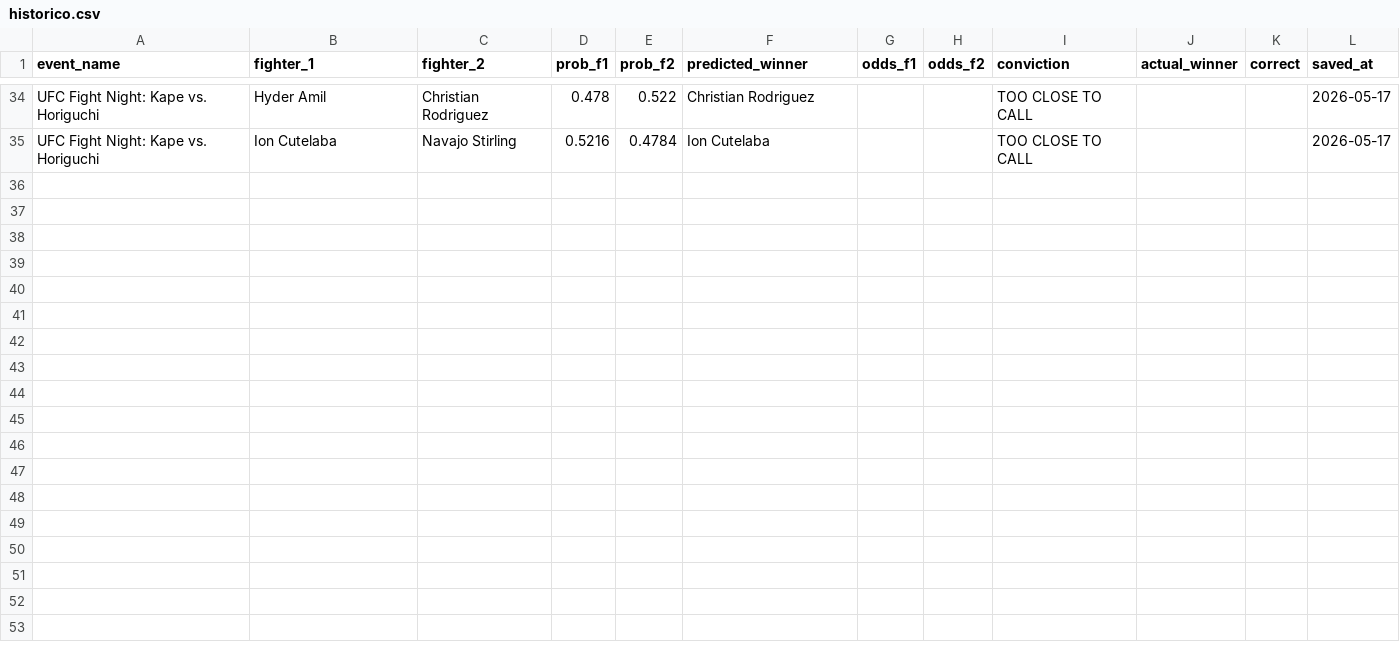
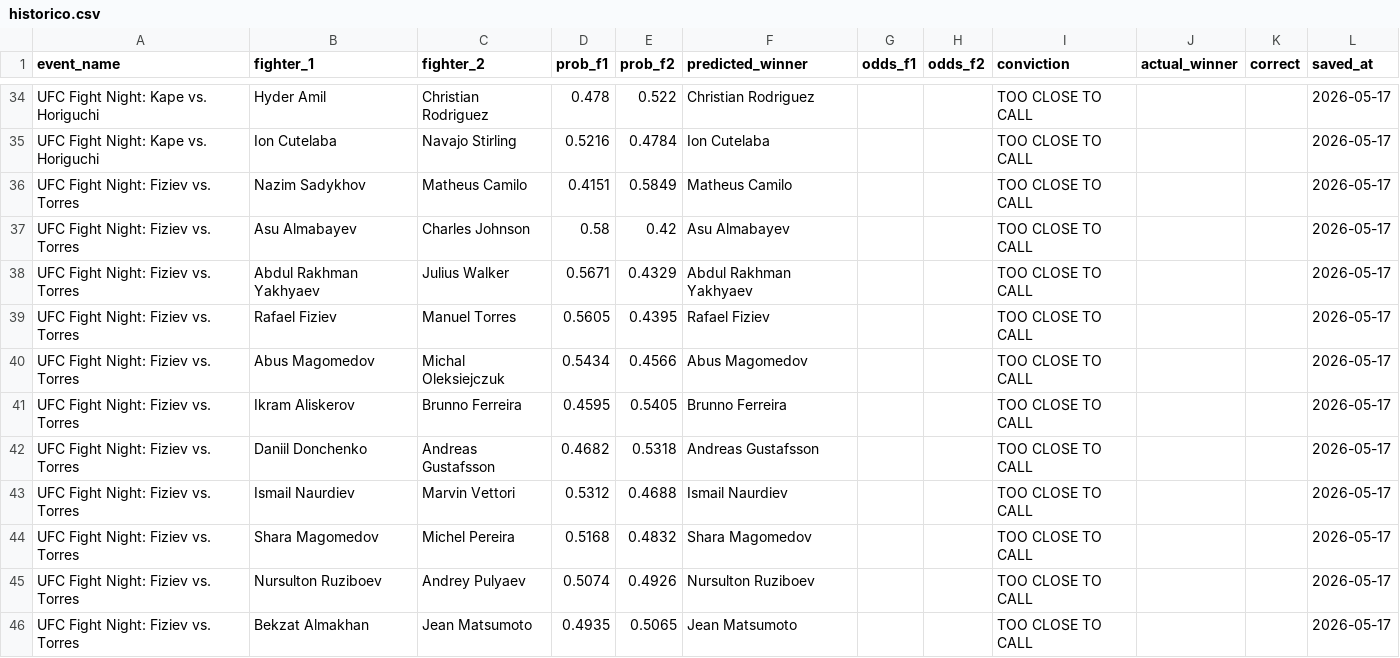
Before and after one commit to pelicanprinting-coder/ufc-predictor, a CSV file: historico.csv, drawn as a sheet; only a part is shown, gaps mark what is left out.

Commit message:
Update historico.csv

```diff
--- a/historico.csv
+++ b/historico.csv
@@ -35 +35,12 @@ UFC Fight Night: Kape vs. Horiguchi,Hyder Amil,Christian Rodriguez,0.478,0.522,C
 UFC Fight Night: Kape vs. Horiguchi,Ion Cutelaba,Navajo Stirling,0.5216,0.4784,Ion Cutelaba,,,TOO CLOSE TO CALL,,,2026-05-17
+UFC Fight Night: Fiziev vs. Torres,Nazim Sadykhov,Matheus Camilo,0.4151,0.5849,Matheus Camilo,,,TOO CLOSE TO CALL,,,2026-05-17
+UFC Fight Night: Fiziev vs. Torres,Asu Almabayev,Charles Johnson,0.58,0.42,Asu Almabayev,,,TOO CLOSE TO CALL,,,2026-05-17
+UFC Fight Night: Fiziev vs. Torres,Abdul Rakhman Yakhyaev,Julius Walker,0.5671,0.4329,Abdul Rakhman Yakhyaev,,,TOO CLOSE TO CALL,,,2026-05-17
+UFC Fight Night: Fiziev vs. Torres,Rafael Fiziev,Manuel Torres,0.5605,0.4395,Rafael Fiziev,,,TOO CLOSE TO CALL,,,2026-05-17
+UFC Fight Night: Fiziev vs. Torres,Abus Magomedov,Michal Oleksiejczuk,0.5434,0.4566,Abus Magomedov,,,TOO CLOSE TO CALL,,,2026-05-17
+UFC Fight Night: Fiziev vs. Torres,Ikram Aliskerov,Brunno Ferreira,0.4595,0.5405,Brunno Ferreira,,,TOO CLOSE TO CALL,,,2026-05-17
+UFC Fight Night: Fiziev vs. Torres,Daniil Donchenko,Andreas Gustafsson,0.4682,0.5318,Andreas Gustafsson,,,TOO CLOSE TO CALL,,,2026-05-17
+UFC Fight Night: Fiziev vs. Torres,Ismail Naurdiev,Marvin Vettori,0.5312,0.4688,Ismail Naurdiev,,,TOO CLOSE TO CALL,,,2026-05-17
+UFC Fight Night: Fiziev vs. Torres,Shara Magomedov,Michel Pereira,0.5168,0.4832,Shara Magomedov,,,TOO CLOSE TO CALL,,,2026-05-17
+UFC Fight Night: Fiziev vs. Torres,Nursulton Ruziboev,Andrey Pulyaev,0.5074,0.4926,Nursulton Ruziboev,,,TOO CLOSE TO CALL,,,2026-05-17
+UFC Fight Night: Fiziev vs. Torres,Bekzat Almakhan,Jean Matsumoto,0.4935,0.5065,Jean Matsumoto,,,TOO CLOSE TO CALL,,,2026-05-17
```
